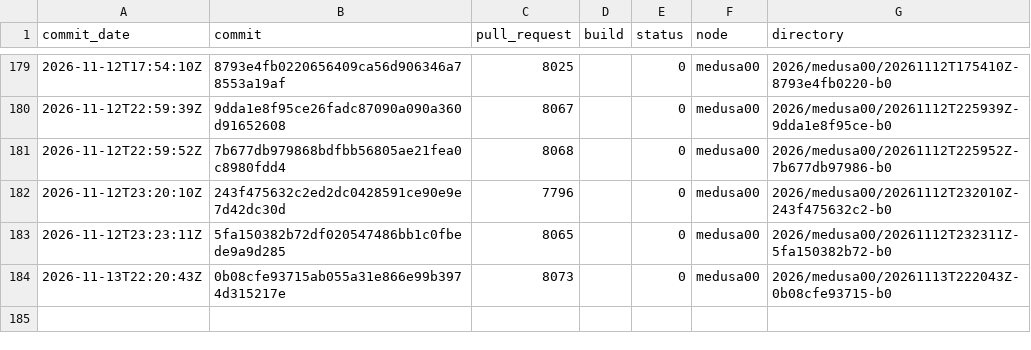
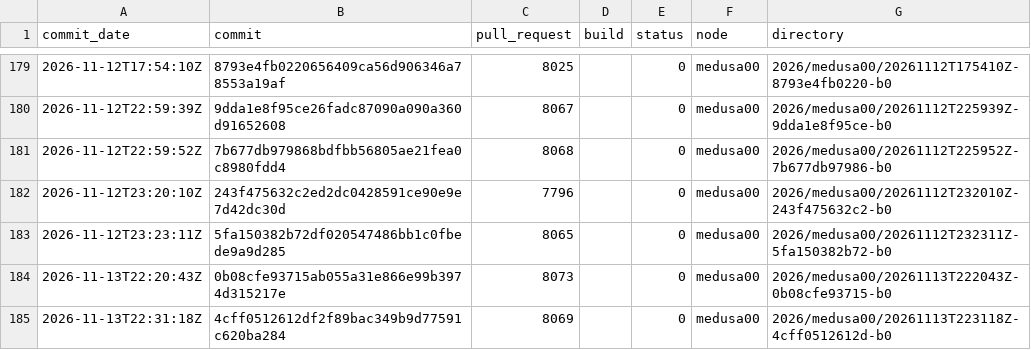
Before and after one commit to TheHPXProject/hpx-performance, a TSV file: runs.tsv, drawn as a sheet; only a part is shown, gaps mark what is left out; the diff names each change by its address in the sheet, - before the commit and + after, or states it on an @@ line.

```diff
--- a/runs.tsv
+++ b/runs.tsv
+row 185: 2026-11-13T22:31:18Z | 4cff0512612df2f89bac349b9d77591c620ba284 | 8069 |  | 0 | medusa00 | 2026/medusa00/20261113T223118Z-4cff0512612d-b0
```
Also changed, not shown: 28 other files.
